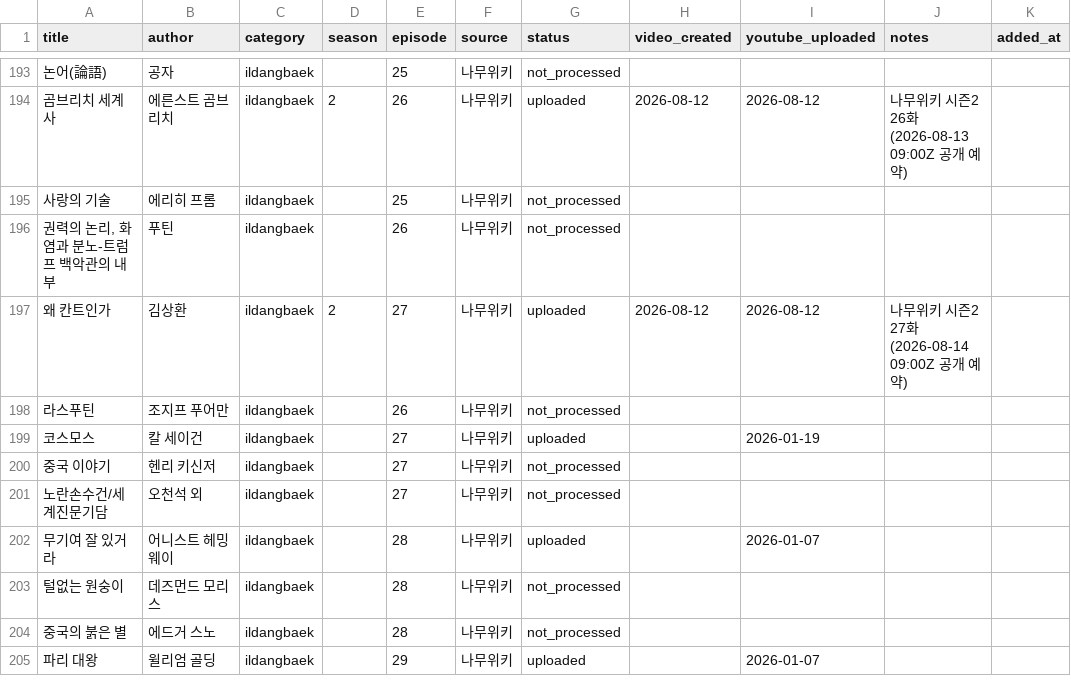
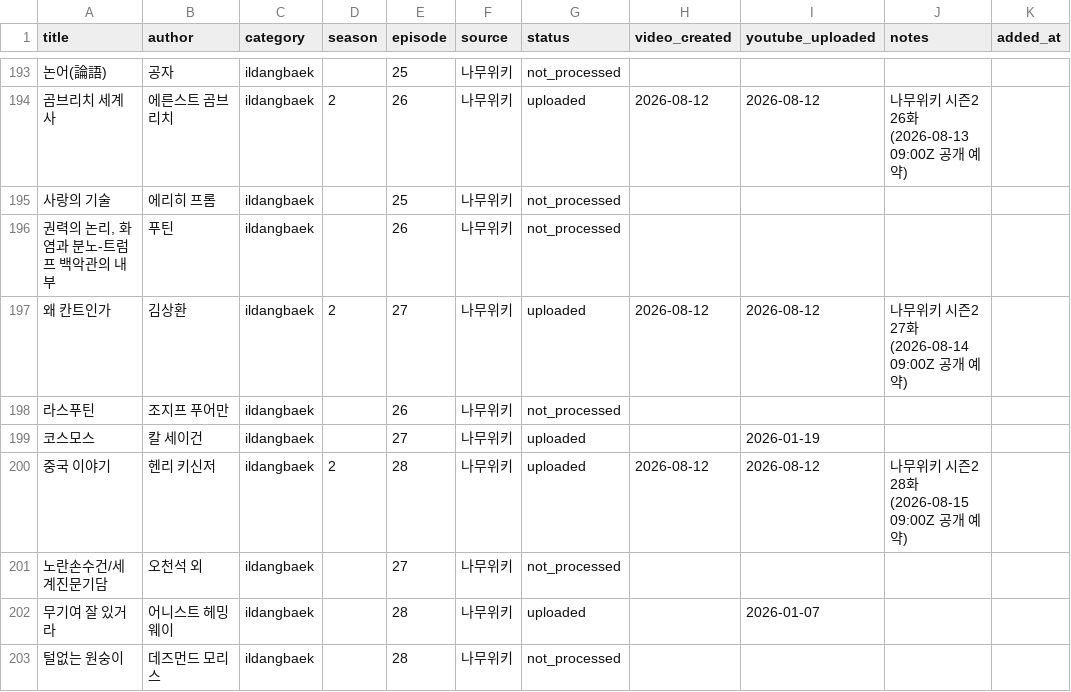
Before and after one commit to joohans/booksummary, a CSV file: data/ildangbaek_books.csv, drawn as a sheet; only a part is shown, gaps mark what is left out; the shorter side is filled out with more unchanged rows.

Commit message:
feat: 시즌2 28화 중국 이야기 (4파트) 업로드 + 29화 털없는 원숭이 준비
- 중국 이야기 (On China) 업로드, 2026-08-15 09:00Z 예약
- translations: 털없는 원숭이(The Naked Ape)/데즈먼드 모리스
- 털없는 원숭이 part1~2 NLM 소스 URL 파일
- CSV 갱신 + history.md

🗿 MoAI <email@mo.ai.kr>

```diff
--- a/data/ildangbaek_books.csv
+++ b/data/ildangbaek_books.csv
@@ -199,3 +199,3 @@ title,author,category,season,episode,source,status,video_created,youtube_uploade
 코스모스,칼 세이건,ildangbaek,,27,나무위키,uploaded,,2026-01-19,,
-중국 이야기,헨리 키신저,ildangbaek,,27,나무위키,not_processed,,,,
+중국 이야기,헨리 키신저,ildangbaek,2,28,나무위키,uploaded,2026-08-12,2026-08-12,나무위키 시즌2 28화 (2026-08-15 09:00Z 공개 예약),
 노란손수건/세계진문기담,오천석 외,ildangbaek,,27,나무위키,not_processed,,,,
```
Also changed, not shown: data/uploaded_books.csv, 4 other files.
